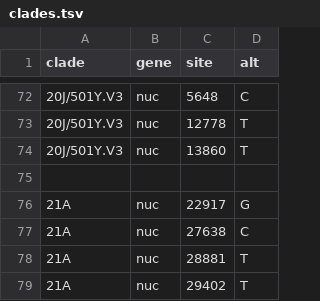
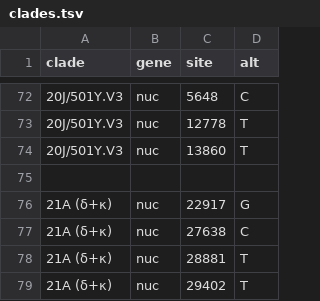
Before and after one commit to neherlab/ncov-simple, a TSV file: defaults/clades.tsv, drawn as a sheet; only a part is shown, gaps mark what is left out.

Commit message:
try unicode clade label

```diff
--- a/defaults/clades.tsv
+++ b/defaults/clades.tsv
@@ -75,5 +75,5 @@ clade	gene	site	alt
 
-21A	nuc	22917	G
-21A	nuc	27638	C
-21A	nuc	28881	T
-21A	nuc	29402	T
+21A (δ+κ)	nuc	22917	G
+21A (δ+κ)	nuc	27638	C
+21A (δ+κ)	nuc	28881	T
+21A (δ+κ)	nuc	29402	T
```
